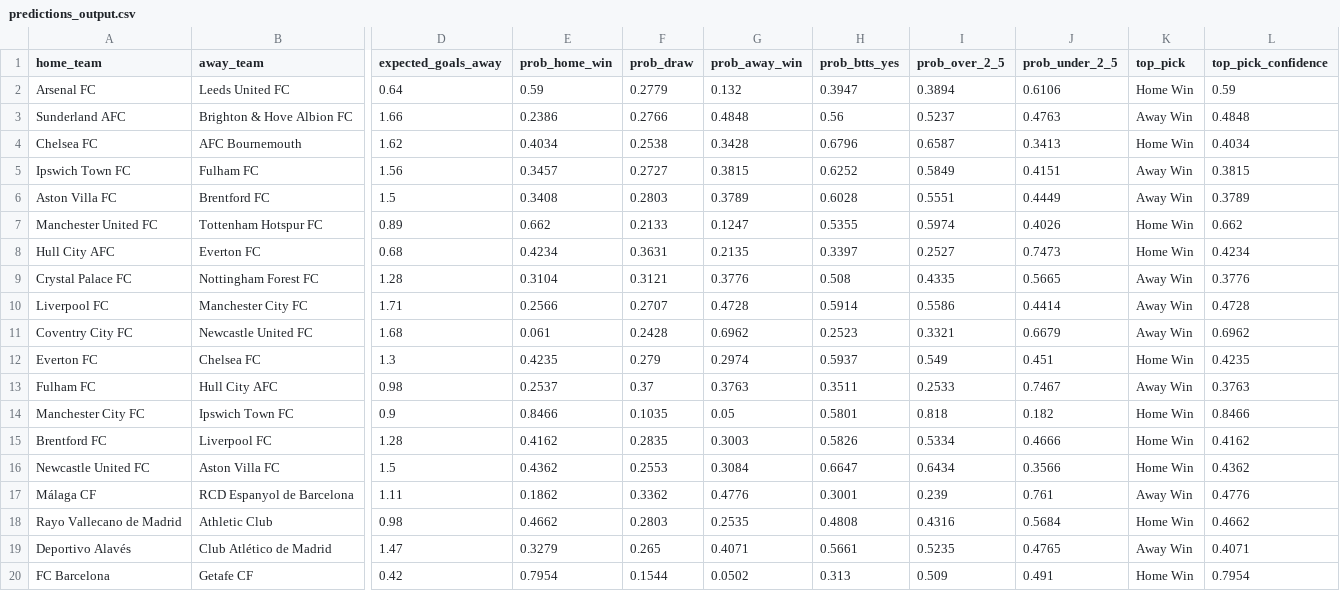
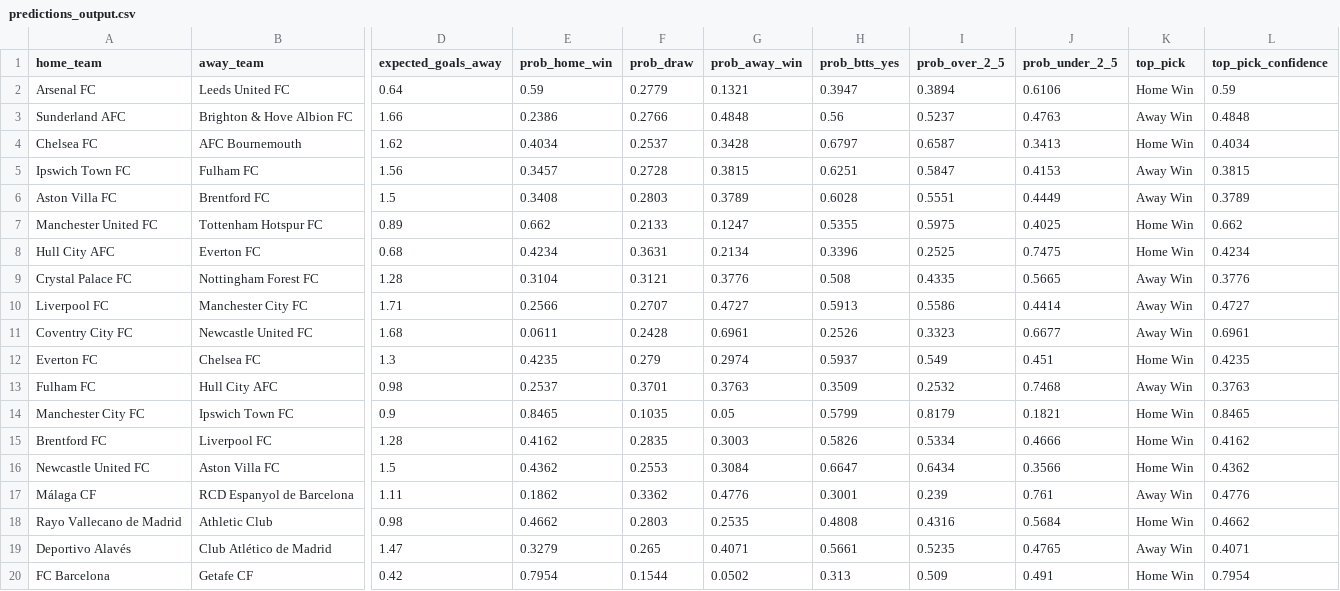
Before and after one commit to KehindeOjo/football-predictions, a CSV file: predictions_output.csv, drawn as a sheet; only a part is shown, gaps mark what is left out; the diff covers the shown part only; the diff names each change by its address in the sheet, - before the commit and + after, or states it on an @@ line.

```diff
--- a/predictions_output.csv
+++ b/predictions_output.csv
-G2 (prob_away_win): 0.132
+G2 (prob_away_win): 0.1321
-F4 (prob_draw): 0.2538
+F4 (prob_draw): 0.2537
-H4 (prob_btts_yes): 0.6796
+H4 (prob_btts_yes): 0.6797
-F5 (prob_draw): 0.2727
+F5 (prob_draw): 0.2728
-H5 (prob_btts_yes): 0.6252
+H5 (prob_btts_yes): 0.6251
-I5 (prob_over_2_5): 0.5849
+I5 (prob_over_2_5): 0.5847
-J5 (prob_under_2_5): 0.4151
+J5 (prob_under_2_5): 0.4153
-I7 (prob_over_2_5): 0.5974
+I7 (prob_over_2_5): 0.5975
-J7 (prob_under_2_5): 0.4026
+J7 (prob_under_2_5): 0.4025
-G8 (prob_away_win): 0.2135
+G8 (prob_away_win): 0.2134
-H8 (prob_btts_yes): 0.3397
+H8 (prob_btts_yes): 0.3396
-I8 (prob_over_2_5): 0.2527
+I8 (prob_over_2_5): 0.2525
-J8 (prob_under_2_5): 0.7473
+J8 (prob_under_2_5): 0.7475
-G10 (prob_away_win): 0.4728
+G10 (prob_away_win): 0.4727
-H10 (prob_btts_yes): 0.5914
+H10 (prob_btts_yes): 0.5913
-L10 (top_pick_confidence): 0.4728
+L10 (top_pick_confidence): 0.4727
-E11 (prob_home_win): 0.061
+E11 (prob_home_win): 0.0611
-G11 (prob_away_win): 0.6962
+G11 (prob_away_win): 0.6961
-H11 (prob_btts_yes): 0.2523
+H11 (prob_btts_yes): 0.2526
-I11 (prob_over_2_5): 0.3321
+I11 (prob_over_2_5): 0.3323
-J11 (prob_under_2_5): 0.6679
+J11 (prob_under_2_5): 0.6677
-L11 (top_pick_confidence): 0.6962
+L11 (top_pick_confidence): 0.6961
-F13 (prob_draw): 0.37
+F13 (prob_draw): 0.3701
-H13 (prob_btts_yes): 0.3511
+H13 (prob_btts_yes): 0.3509
-I13 (prob_over_2_5): 0.2533
+I13 (prob_over_2_5): 0.2532
-J13 (prob_under_2_5): 0.7467
+J13 (prob_under_2_5): 0.7468
-E14 (prob_home_win): 0.8466
+E14 (prob_home_win): 0.8465
-H14 (prob_btts_yes): 0.5801
+H14 (prob_btts_yes): 0.5799
-I14 (prob_over_2_5): 0.818
+I14 (prob_over_2_5): 0.8179
-J14 (prob_under_2_5): 0.182
+J14 (prob_under_2_5): 0.1821
-L14 (top_pick_confidence): 0.8466
+L14 (top_pick_confidence): 0.8465
```
Also changed, not shown: 7 edited cells elsewhere in this file, 3 other files.
